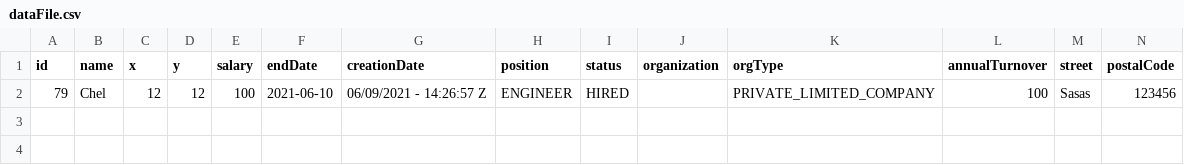
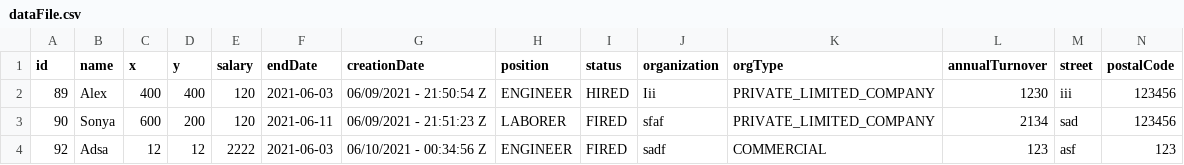
Before and after one commit to albogatov/lab8-server, a CSV file: dataFile.csv, drawn as a sheet.

```diff
--- a/dataFile.csv
+++ b/dataFile.csv
@@ -1,2 +1,4 @@
 id,name,x,y,salary,endDate,creationDate,position,status,organization,orgType,annualTurnover,street,postalCode
-79,Chel,12,12,100,2021-06-10,06/09/2021 - 14:26:57 Z,ENGINEER,HIRED,,PRIVATE_LIMITED_COMPANY,100,Sasas,123456
+89,Alex,400,400,120,2021-06-03,06/09/2021 - 21:50:54 Z,ENGINEER,HIRED,Iii,PRIVATE_LIMITED_COMPANY,1230,iii,123456
+90,Sonya,600,200,120,2021-06-11,06/09/2021 - 21:51:23 Z,LABORER,FIRED,sfaf,PRIVATE_LIMITED_COMPANY,2134,sad,123456
+92,Adsa,12,12,2222,2021-06-03,06/10/2021 - 00:34:56 Z,ENGINEER,FIRED,sadf,COMMERCIAL,123,asf,123
```
Also changed, not shown: 1 other file.
